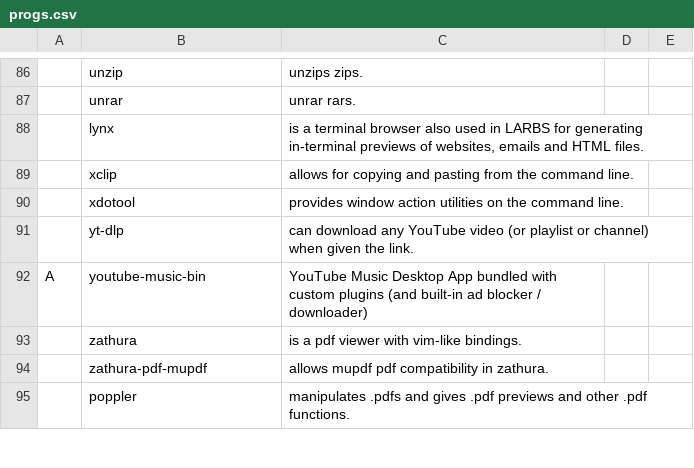
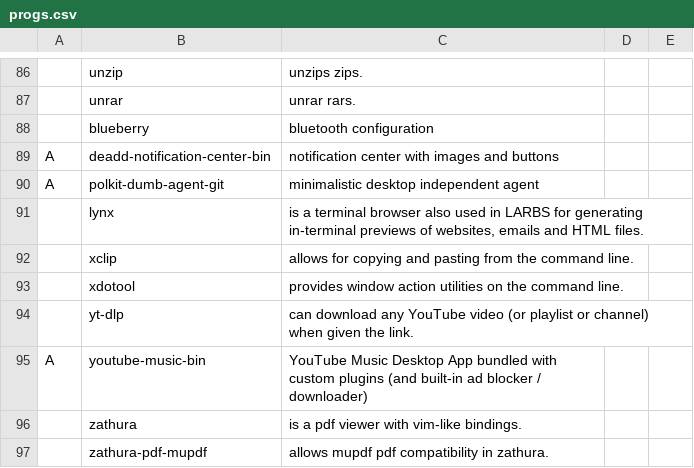
Before and after one commit to lzhecz/LARBS, a CSV file: progs.csv, drawn as a sheet; only a part is shown, gaps mark what is left out; the shorter side is filled out with more unchanged rows; the diff names each change by its address in the sheet, - before the commit and + after, or states it on an @@ line.

Commit message:
update progs

```diff
--- a/progs.csv
+++ b/progs.csv
+row 88:  | blueberry | bluetooth configuration
+row 89: A | deadd-notification-center-bin | notification center with images and buttons
+row 90: A | polkit-dumb-agent-git | minimalistic desktop independent agent
```
